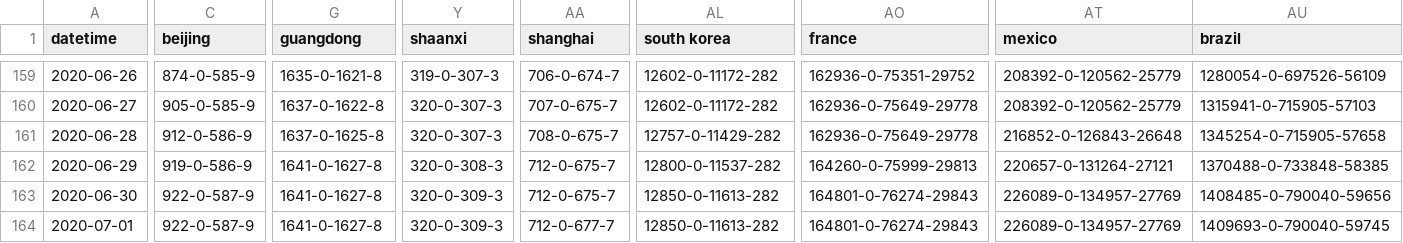
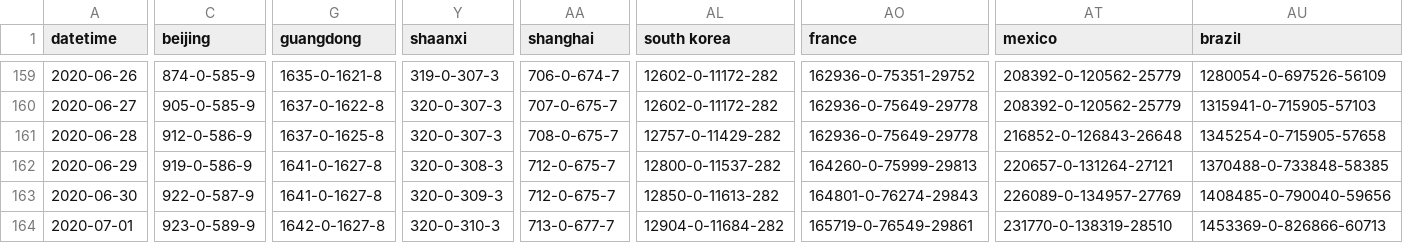
Before and after one commit to jakobzhao/virus, a CSV file: assets/virus.csv, drawn as a sheet; only a part is shown, gaps mark what is left out; the diff covers the shown part only; the diff names each change by its address in the sheet, - before the commit and + after, or states it on an @@ line.

Commit message:
data update 7/1 afternoon

```diff
--- a/assets/virus.csv
+++ b/assets/virus.csv
-C164 (beijing): 922-0-587-9
+C164 (beijing): 923-0-589-9
-G164 (guangdong): 1641-0-1627-8
+G164 (guangdong): 1642-0-1627-8
-Y164 (shaanxi): 320-0-309-3
+Y164 (shaanxi): 320-0-310-3
-AA164 (shanghai): 712-0-677-7
+AA164 (shanghai): 713-0-677-7
-AL164 (south korea): 12850-0-11613-282
+AL164 (south korea): 12904-0-11684-282
-AO164 (france): 164801-0-76274-29843
+AO164 (france): 165719-0-76549-29861
-AT164 (mexico): 226089-0-134957-27769
+AT164 (mexico): 231770-0-138319-28510
-AU164 (brazil): 1409693-0-790040-59745
+AU164 (brazil): 1453369-0-826866-60713
```
Also changed, not shown: 104 edited cells elsewhere in this file, 3 other files.
